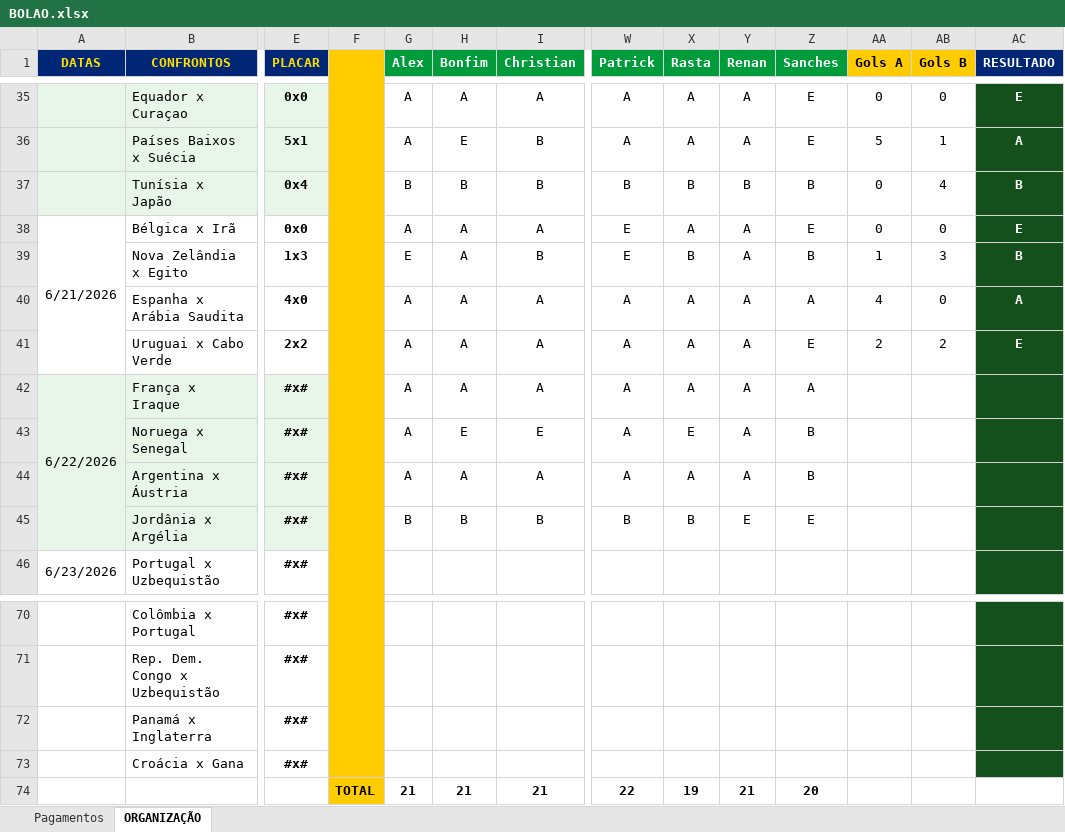
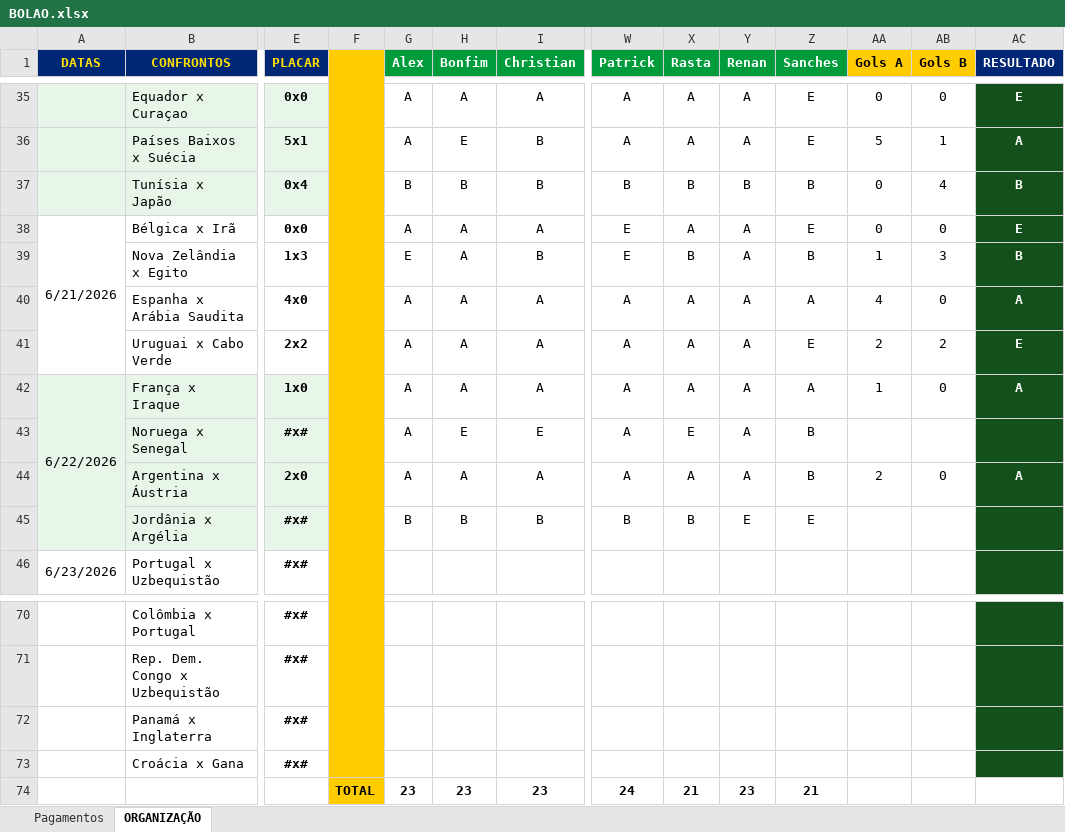
Before and after one commit to ChristianBranco/BolaoCopa, an Excel workbook: BOLAO.xlsx, sheet ORGANIZAÇÃO, drawn as a sheet; only a part is shown, gaps mark what is left out; values as stored, in another font and other column widths than the file's, no borders; conditional formats not drawn; removed rows and columns are numbered as before the commit, all else as after; rows hold the shown columns only; the diff names each change by its address in the sheet, - before the commit and + after, or states it on an @@ line.

Commit message:
Update BOLAO.xlsx

```diff
--- a/BOLAO.xlsx (sheet ORGANIZAÇÃO)
+++ b/BOLAO.xlsx (sheet ORGANIZAÇÃO)
-E42 (PLACAR): #x#
+E42 (PLACAR): 1x0
-AA42 (Gols A): (empty)
+AA42 (Gols A): 1
-AB42 (Gols B): (empty)
+AB42 (Gols B): 0
-AC42 (RESULTADO): (empty)
+AC42 (RESULTADO): A
-E44 (PLACAR): #x#
+E44 (PLACAR): 2x0
-AA44 (Gols A): (empty)
+AA44 (Gols A): 2
-AB44 (Gols B): (empty)
+AB44 (Gols B): 0
-AC44 (RESULTADO): (empty)
+AC44 (RESULTADO): A
-row 74:  |  |  | TOTAL | 21 | 21 | 21 | 22 | 19 | 21 | 20
+row 74:  |  |  | TOTAL | 23 | 23 | 23 | 24 | 21 | 23 | 21
```
